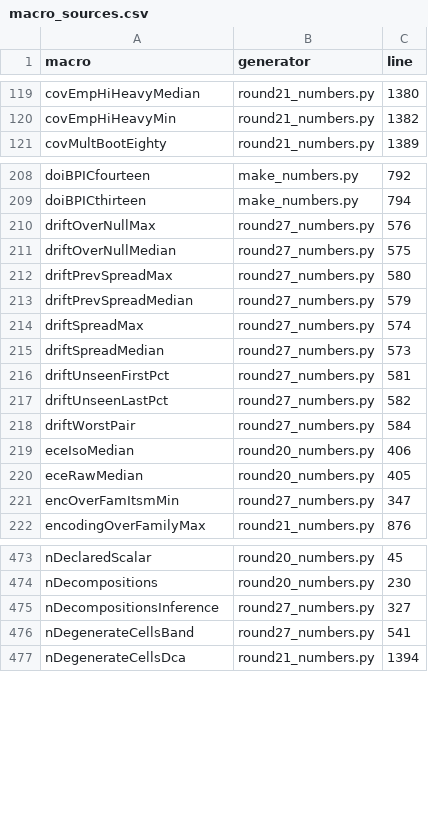
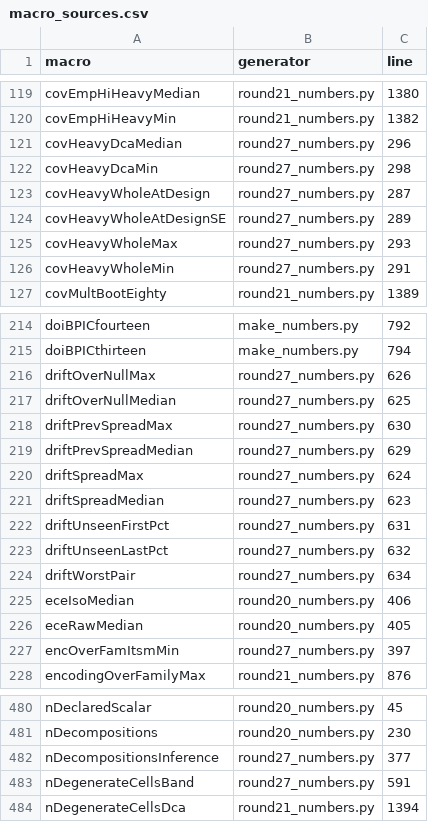
Before and after one commit to sudhirdixit1/cmdb-routing-queue-baseline, a CSV file: results/macro_sources.csv, drawn as a sheet; only a part is shown, gaps mark what is left out; the diff covers the shown part only.

Commit message:
The coverage offered as this corpus's was pooled over designs this corpus does not run

```diff
--- a/results/macro_sources.csv
+++ b/results/macro_sources.csv
@@ -120,2 +120,8 @@ covEmpHiHeavyMedian,round21_numbers.py,1380
 covEmpHiHeavyMin,round21_numbers.py,1382
+covHeavyDcaMedian,round27_numbers.py,296
+covHeavyDcaMin,round27_numbers.py,298
+covHeavyWholeAtDesign,round27_numbers.py,287
+covHeavyWholeAtDesignSE,round27_numbers.py,289
+covHeavyWholeMax,round27_numbers.py,293
+covHeavyWholeMin,round27_numbers.py,291
 covMultBootEighty,round21_numbers.py,1389
@@ -209,14 +215,14 @@ doiBPICfourteen,make_numbers.py,792
 doiBPICthirteen,make_numbers.py,794
-driftOverNullMax,round27_numbers.py,576
-driftOverNullMedian,round27_numbers.py,575
-driftPrevSpreadMax,round27_numbers.py,580
-driftPrevSpreadMedian,round27_numbers.py,579
-driftSpreadMax,round27_numbers.py,574
-driftSpreadMedian,round27_numbers.py,573
-driftUnseenFirstPct,round27_numbers.py,581
-driftUnseenLastPct,round27_numbers.py,582
-driftWorstPair,round27_numbers.py,584
+driftOverNullMax,round27_numbers.py,626
+driftOverNullMedian,round27_numbers.py,625
+driftPrevSpreadMax,round27_numbers.py,630
+driftPrevSpreadMedian,round27_numbers.py,629
+driftSpreadMax,round27_numbers.py,624
+driftSpreadMedian,round27_numbers.py,623
+driftUnseenFirstPct,round27_numbers.py,631
+driftUnseenLastPct,round27_numbers.py,632
+driftWorstPair,round27_numbers.py,634
 eceIsoMedian,round20_numbers.py,406
 eceRawMedian,round20_numbers.py,405
-encOverFamItsmMin,round27_numbers.py,347
+encOverFamItsmMin,round27_numbers.py,397
 encodingOverFamilyMax,round21_numbers.py,876
@@ -474,4 +481,4 @@ nDeclaredScalar,round20_numbers.py,45
 nDecompositions,round20_numbers.py,230
-nDecompositionsInference,round27_numbers.py,327
-nDegenerateCellsBand,round27_numbers.py,541
+nDecompositionsInference,round27_numbers.py,377
+nDegenerateCellsBand,round27_numbers.py,591
 nDegenerateCellsDca,round21_numbers.py,1394
```
Also changed, not shown: 1 added row and 39 edited cells elsewhere in this file, results/section_words.csv, 10 other files.
